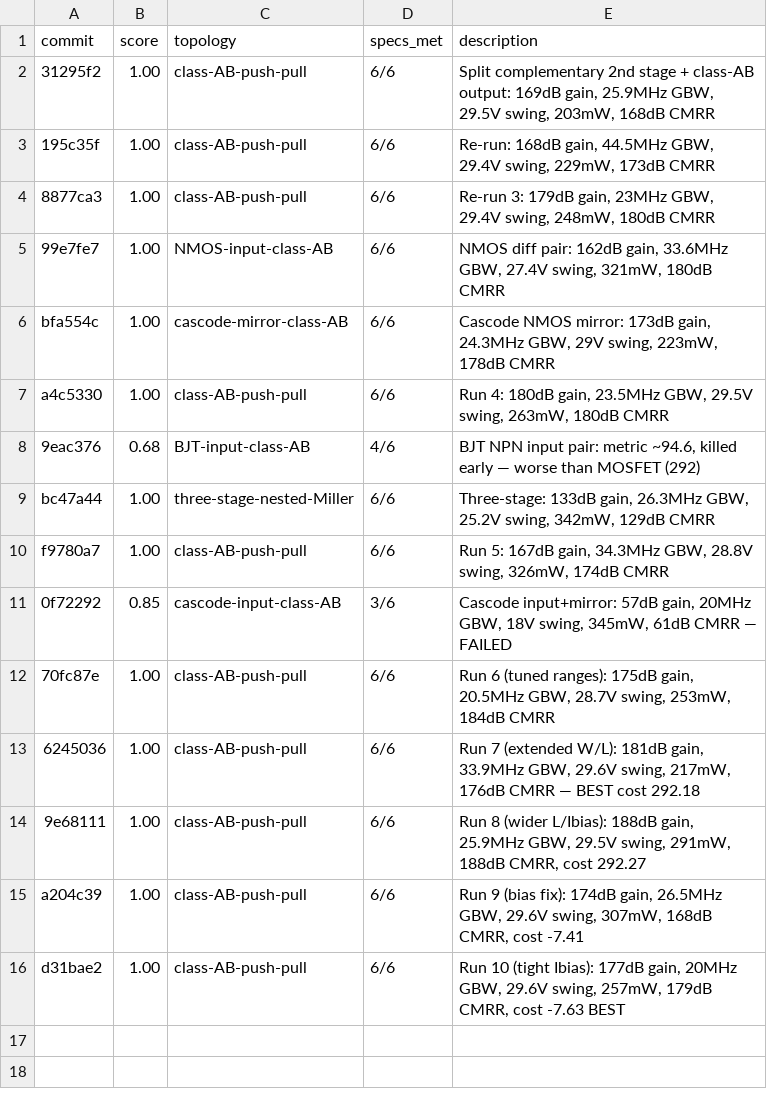
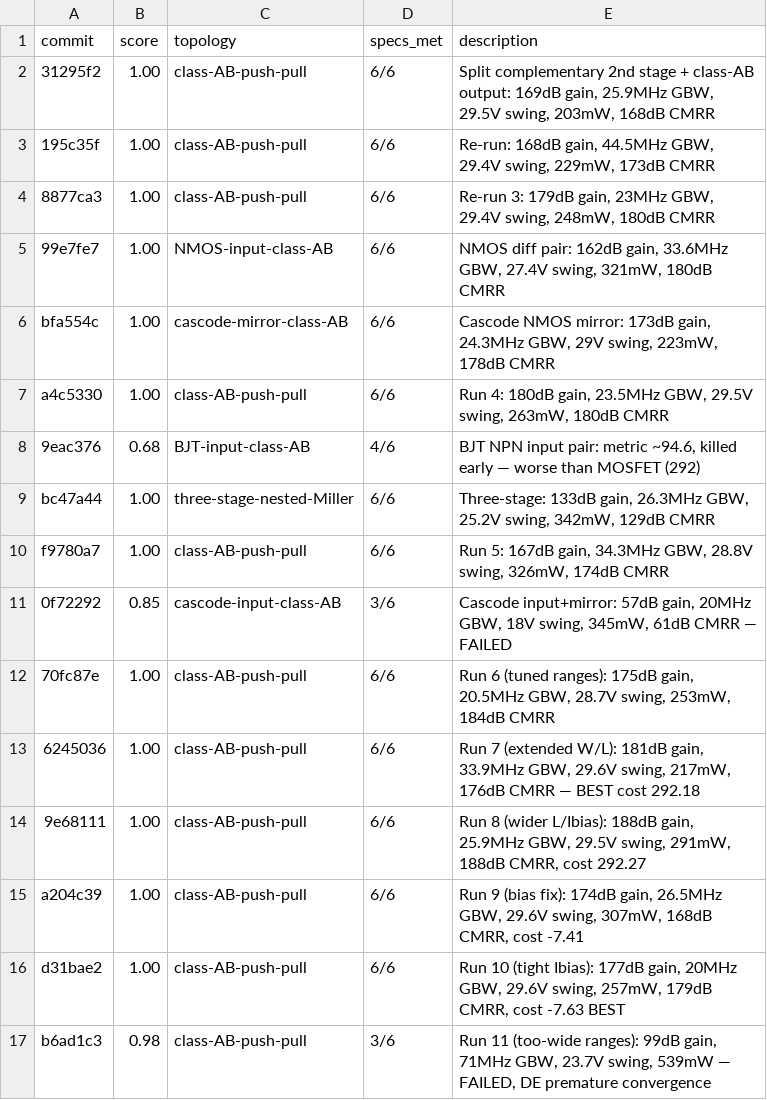
Before and after one commit to edonD/opamp, a TSV file: results.tsv, drawn as a sheet; the diff names each change by its address in the sheet, - before the commit and + after, or states it on an @@ line.

```diff
--- a/results.tsv
+++ b/results.tsv
+row 17: b6ad1c3 | 0.98 | class-AB-push-pull | 3/6 | Run 11 (too-wide ranges): 99dB gain, 71MHz GBW, 23.7V swing, 539mW — FAILED, DE premature convergence
```
Also changed, not shown: parameters.csv.
